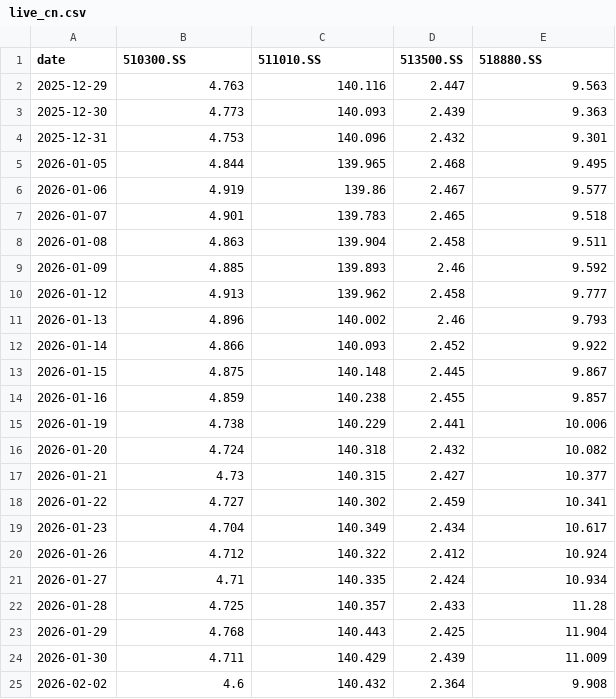
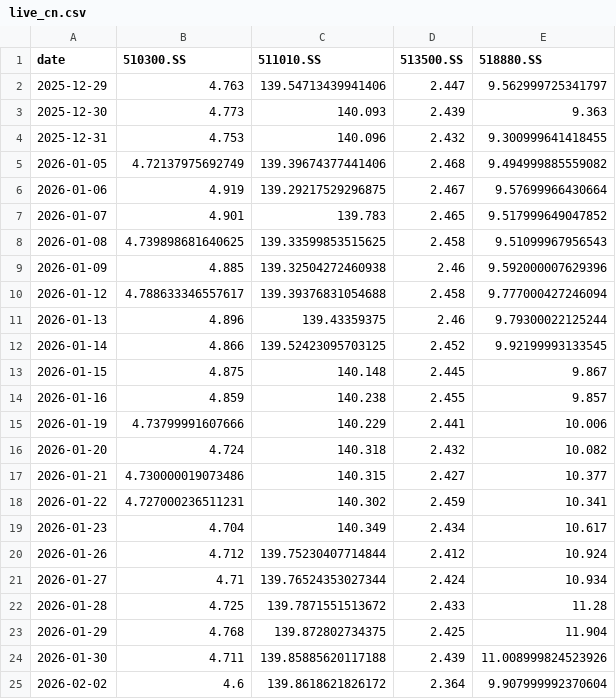
Before and after one commit to jihongxing/BreathofEarth, a CSV file: data/live_cn.csv, drawn as a sheet; only a part is shown; the diff covers the shown part only.

Commit message:
data: 每日行情更新 2026-04-08

```diff
--- a/data/live_cn.csv
+++ b/data/live_cn.csv
@@ -1,25 +1,25 @@
 date,510300.SS,511010.SS,513500.SS,518880.SS
-2025-12-29,4.763,140.116,2.447,9.563
+2025-12-29,4.763,139.54713439941406,2.447,9.562999725341797
 2025-12-30,4.773,140.093,2.439,9.363
-2025-12-31,4.753,140.096,2.432,9.301
-2026-01-05,4.844,139.965,2.468,9.495
-2026-01-06,4.919,139.86,2.467,9.577
-2026-01-07,4.901,139.783,2.465,9.518
-2026-01-08,4.863,139.904,2.458,9.511
-2026-01-09,4.885,139.893,2.46,9.592
-2026-01-12,4.913,139.962,2.458,9.777
-2026-01-13,4.896,140.002,2.46,9.793
-2026-01-14,4.866,140.093,2.452,9.922
+2025-12-31,4.753,140.096,2.432,9.300999641418455
+2026-01-05,4.72137975692749,139.39674377441406,2.468,9.494999885559082
+2026-01-06,4.919,139.29217529296875,2.467,9.57699966430664
+2026-01-07,4.901,139.783,2.465,9.517999649047852
+2026-01-08,4.739898681640625,139.33599853515625,2.458,9.51099967956543
+2026-01-09,4.885,139.32504272460938,2.46,9.592000007629396
+2026-01-12,4.788633346557617,139.39376831054688,2.458,9.777000427246094
+2026-01-13,4.896,139.43359375,2.46,9.79300022125244
+2026-01-14,4.866,139.52423095703125,2.452,9.92199993133545
 2026-01-15,4.875,140.148,2.445,9.867
 2026-01-16,4.859,140.238,2.455,9.857
-2026-01-19,4.738,140.229,2.441,10.006
+2026-01-19,4.73799991607666,140.229,2.441,10.006
 2026-01-20,4.724,140.318,2.432,10.082
-2026-01-21,4.73,140.315,2.427,10.377
-2026-01-22,4.727,140.302,2.459,10.341
+2026-01-21,4.730000019073486,140.315,2.427,10.377
+2026-01-22,4.727000236511231,140.302,2.459,10.341
 2026-01-23,4.704,140.349,2.434,10.617
-2026-01-26,4.712,140.322,2.412,10.924
-2026-01-27,4.71,140.335,2.424,10.934
-2026-01-28,4.725,140.357,2.433,11.28
-2026-01-29,4.768,140.443,2.425,11.904
-2026-01-30,4.711,140.429,2.439,11.009
-2026-02-02,4.6,140.432,2.364,9.908
+2026-01-26,4.712,139.75230407714844,2.412,10.924
+2026-01-27,4.71,139.76524353027344,2.424,10.934
+2026-01-28,4.725,139.7871551513672,2.433,11.28
+2026-01-29,4.768,139.872802734375,2.425,11.904
+2026-01-30,4.711,139.85885620117188,2.439,11.008999824523926
+2026-02-02,4.6,139.8618621826172,2.364,9.907999992370604
```
Also changed, not shown: 30 edited cells elsewhere in this file, 1 other file.
